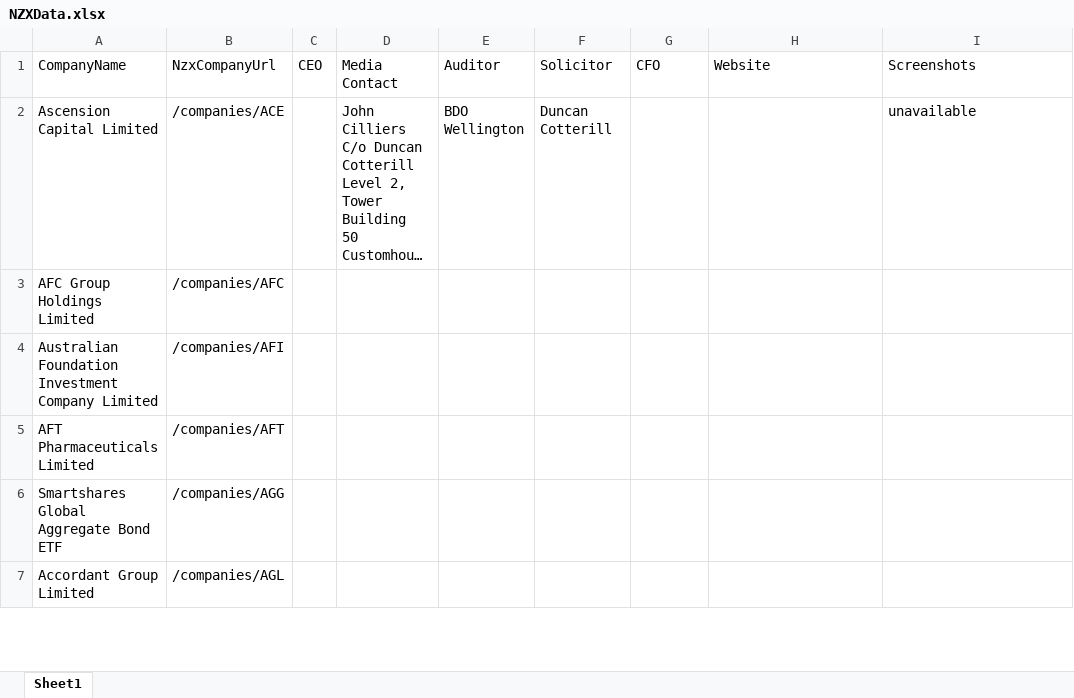
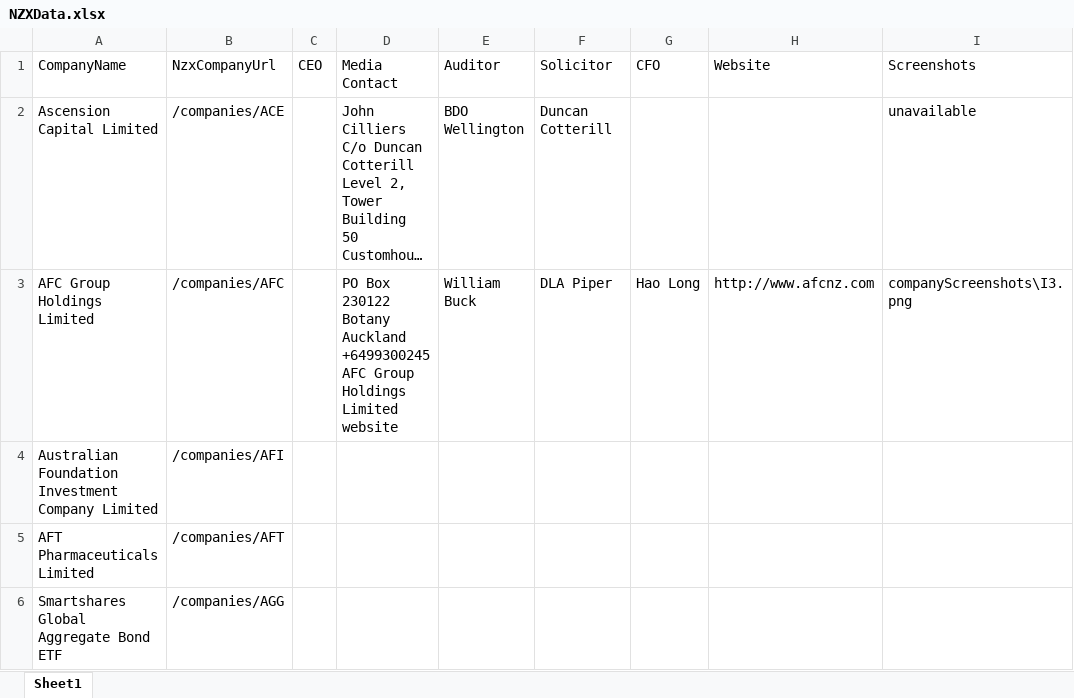
Before and after one commit to 752-RPA/project, an Excel workbook: NZXData.xlsx, sheet Sheet1, drawn as a sheet; only a part is shown; the shorter side is filled out with more unchanged rows; long unchanged cells end in …; values as stored, in another font and other column widths than the file's, no borders; ↵ is a line break in a cell; the diff names each change by its address in the sheet, - before the commit and + after, or states it on an @@ line.

Commit message:
Revamped screenshot process, minor change to report production

```diff
--- a/NZXData.xlsx (sheet Sheet1)
+++ b/NZXData.xlsx (sheet Sheet1)
-D3 (Media Contact): (empty)
+D3 (Media Contact): PO Box 230122 ↵ Botany ↵ Auckland ↵ +6499300245 ↵ AFC Group Holdings Limited website
-E3 (Auditor): (empty)
+E3 (Auditor): William Buck
-F3 (Solicitor): (empty)
+F3 (Solicitor): DLA Piper
-G3 (CFO): (empty)
+G3 (CFO): Hao Long
-H3 (Website): (empty)
+H3 (Website): http://www.afcnz.com
-I3 (Screenshots): (empty)
+I3 (Screenshots): companyScreenshots\I3.png
```
Also changed, not shown: 4 other files.
